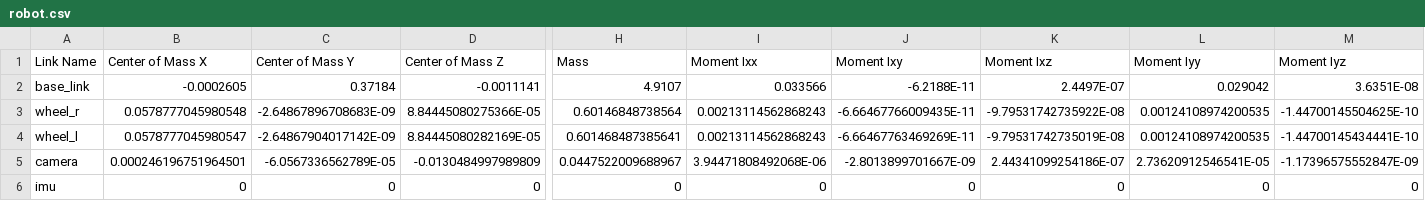
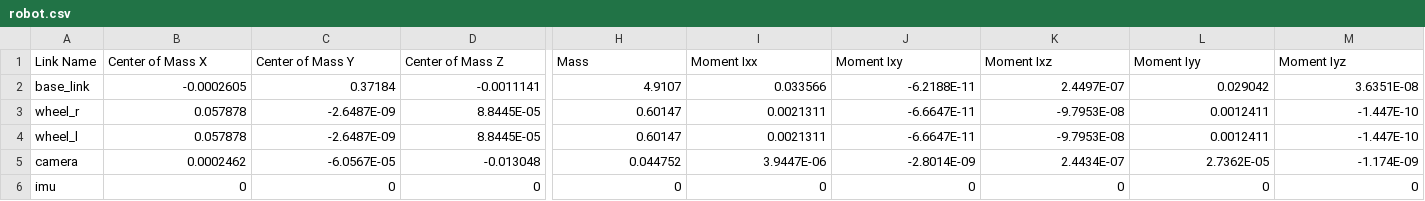
Before and after one commit to hccoffin/CapstoneGroupA, a CSV file: ros_ws/src/Simulation/robot_description/urdf/robot.csv, drawn as a sheet; only a part is shown, gaps mark what is left out; the diff covers the shown part only; the diff names each change by its address in the sheet, - before the commit and + after, or states it on an @@ line.

```diff
--- a/ros_ws/src/Simulation/robot_description/urdf/robot.csv
+++ b/ros_ws/src/Simulation/robot_description/urdf/robot.csv
-B3 (Center of Mass X): 0.0578777045980548
+B3 (Center of Mass X): 0.057878
-C3 (Center of Mass Y): -2.64867896708683E-09
+C3 (Center of Mass Y): -2.6487E-09
-D3 (Center of Mass Z): 8.84445080275366E-05
+D3 (Center of Mass Z): 8.8445E-05
-H3 (Mass): 0.60146848738564
+H3 (Mass): 0.60147
-I3:I4 (Moment Ixx): 0.00213114562868243
+I3:I4 (Moment Ixx): 0.0021311
-J3 (Moment Ixy): -6.66467766009435E-11
+J3 (Moment Ixy): -6.6647E-11
-K3 (Moment Ixz): -9.79531742735922E-08
+K3 (Moment Ixz): -9.7953E-08
-L3:L4 (Moment Iyy): 0.00124108974200535
+L3:L4 (Moment Iyy): 0.0012411
-M3 (Moment Iyz): -1.44700145504625E-10
+M3 (Moment Iyz): -1.447E-10
-B4 (Center of Mass X): 0.0578777045980547
+B4 (Center of Mass X): 0.057878
-C4 (Center of Mass Y): -2.64867904017142E-09
+C4 (Center of Mass Y): -2.6487E-09
-D4 (Center of Mass Z): 8.84445080282169E-05
+D4 (Center of Mass Z): 8.8445E-05
-H4 (Mass): 0.601468487385641
+H4 (Mass): 0.60147
-J4 (Moment Ixy): -6.66467763469269E-11
+J4 (Moment Ixy): -6.6647E-11
-K4 (Moment Ixz): -9.79531742735019E-08
+K4 (Moment Ixz): -9.7953E-08
-M4 (Moment Iyz): -1.44700145434441E-10
+M4 (Moment Iyz): -1.447E-10
-B5 (Center of Mass X): 0.000246196751964501
+B5 (Center of Mass X): 0.0002462
-C5 (Center of Mass Y): -6.0567336562789E-05
+C5 (Center of Mass Y): -6.0567E-05
-D5 (Center of Mass Z): -0.0130484997989809
+D5 (Center of Mass Z): -0.013048
-H5 (Mass): 0.0447522009688967
+H5 (Mass): 0.044752
-I5 (Moment Ixx): 3.94471808492068E-06
+I5 (Moment Ixx): 3.9447E-06
-J5 (Moment Ixy): -2.8013899701667E-09
+J5 (Moment Ixy): -2.8014E-09
-K5 (Moment Ixz): 2.44341099254186E-07
+K5 (Moment Ixz): 2.4434E-07
-L5 (Moment Iyy): 2.73620912546541E-05
+L5 (Moment Iyy): 2.7362E-05
-M5 (Moment Iyz): -1.17396575552847E-09
+M5 (Moment Iyz): -1.174E-09
```
Also changed, not shown: 12 edited cells elsewhere in this file, 10 other files.
